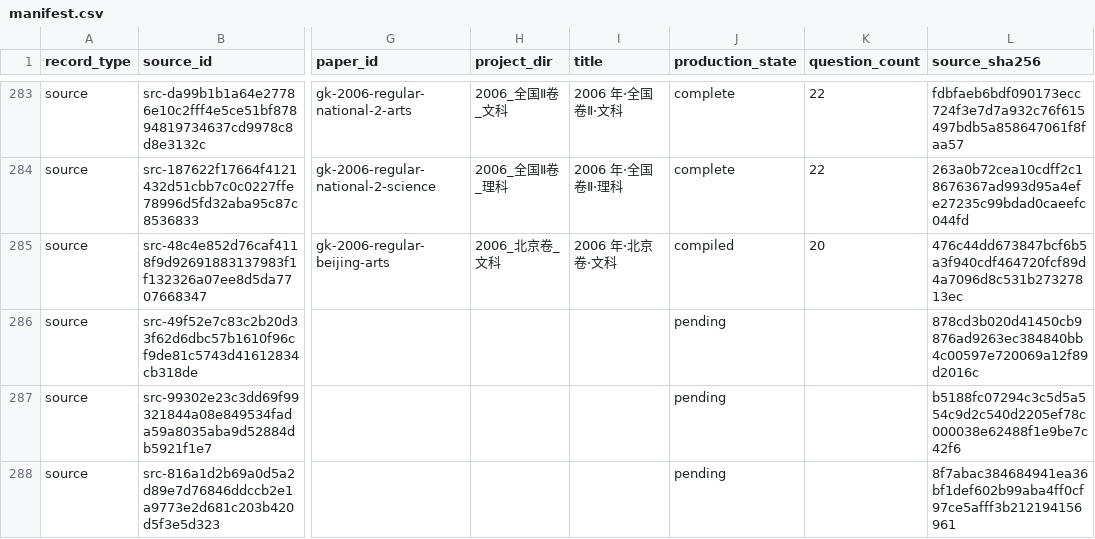
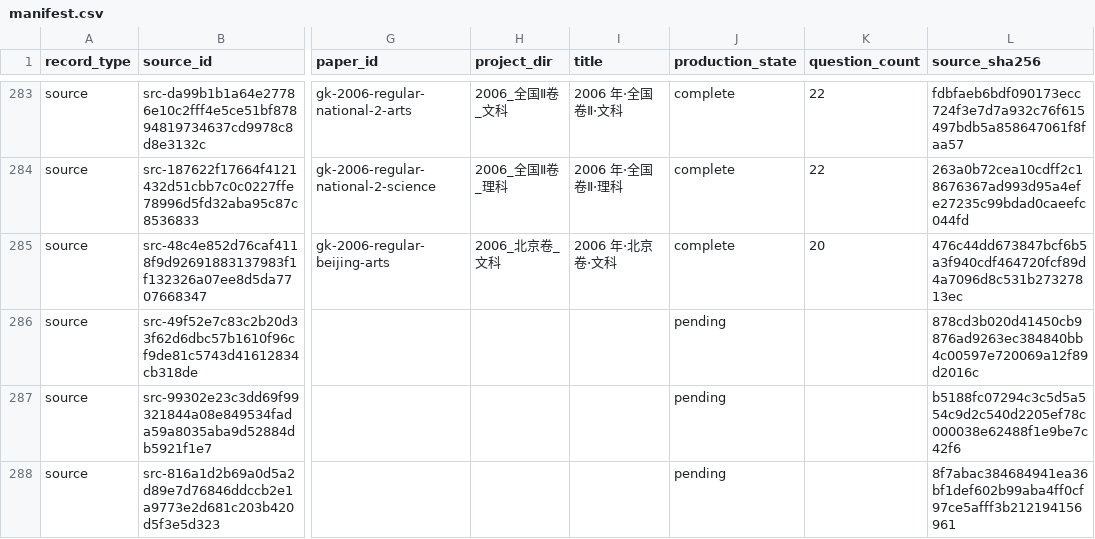
Before and after one commit to LightYourJourney/gaokao-math-latex, a CSV file: math-gaokao-latex/manifest.csv, drawn as a sheet; only a part is shown, gaps mark what is left out; the diff names each change by its address in the sheet, - before the commit and + after, or states it on an @@ line.

Commit message:
docs(gaokao): finalize 2006 Beijing arts visual review [已核]

```diff
--- a/math-gaokao-latex/manifest.csv
+++ b/math-gaokao-latex/manifest.csv
-J285 (production_state): compiled
+J285 (production_state): complete
```
Also changed, not shown: 12 other files.
